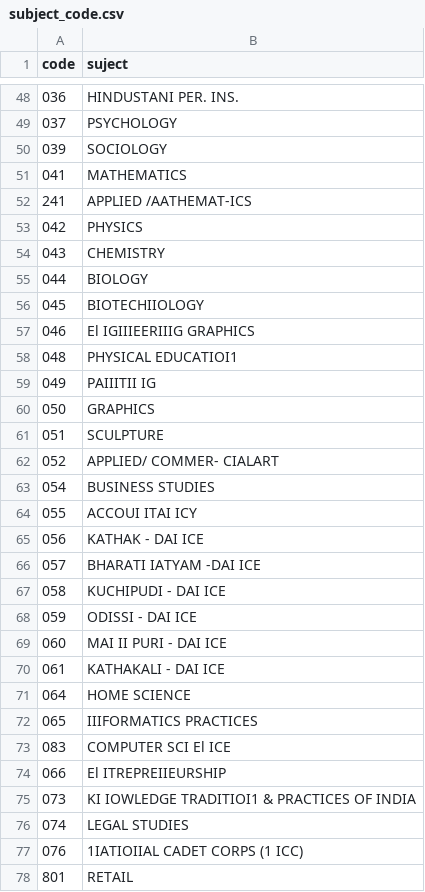
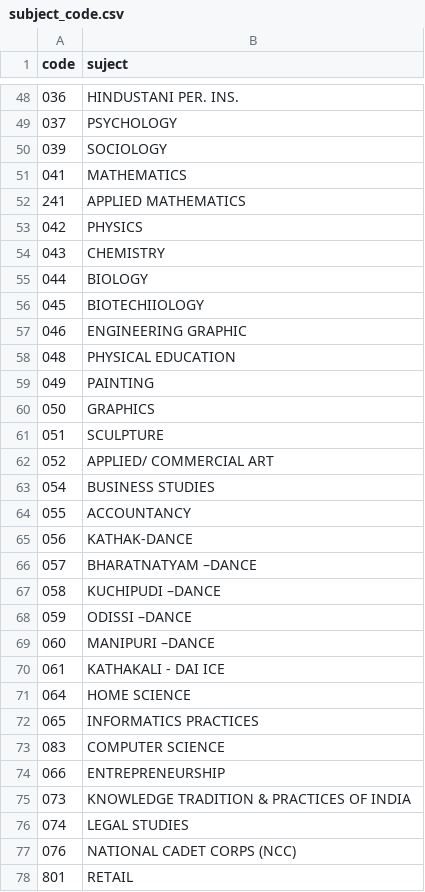
Before and after one commit to ByGaurav/resultxii, a CSV file: subject_code.csv, drawn as a sheet; only a part is shown, gaps mark what is left out; the diff covers the shown part only.

Commit message:
fddsf

```diff
--- a/subject_code.csv
+++ b/subject_code.csv
@@ -51,3 +51,3 @@ code,suject
 041,MATHEMATICS
-241,APPLIED /AATHEMAT-ICS
+241,APPLIED MATHEMATICS
 042,PHYSICS
@@ -56,23 +56,23 @@ code,suject
 045,BIOTECHIIOLOGY
-046,El IGIIIEERIIIG GRAPHICS
-048,PHYSICAL EDUCATIOI1
-049,PAIIITII IG
+046,ENGINEERING GRAPHIC
+048,PHYSICAL EDUCATION
+049,PAINTING
 050,GRAPHICS
 051,SCULPTURE
-052,APPLIED/ COMMER- CIALART
+052,APPLIED/ COMMERCIAL ART
 054,BUSINESS STUDIES
-055,ACCOUI ITAI ICY
-056,KATHAK - DAI ICE
-057,BHARATI IATYAM -DAI ICE
-058,KUCHIPUDI - DAI ICE
-059,ODISSI - DAI ICE
-060,MAI II PURI - DAI ICE
+055,ACCOUNTANCY
+056,KATHAK-DANCE
+057,BHARATNATYAM –DANCE
+058,KUCHIPUDI –DANCE
+059,ODISSI –DANCE
+060,MANIPURI –DANCE
 061,KATHAKALI - DAI ICE
 064,HOME SCIENCE
-065,IIIFORMATICS PRACTICES
-083,COMPUTER SCI El ICE
-066,El ITREPREIIEURSHIP
-073,KI IOWLEDGE TRADITIOI1 & PRACTICES OF INDIA
+065,INFORMATICS PRACTICES
+083,COMPUTER SCIENCE
+066,ENTREPRENEURSHIP
+073,KNOWLEDGE TRADITION & PRACTICES OF INDIA
 074,LEGAL STUDIES
-076,1IATIOIIAL CADET CORPS (1 ICC)
+076,NATIONAL CADET CORPS (NCC)
 801,RETAIL
```
Also changed, not shown: 13 edited cells elsewhere in this file.
